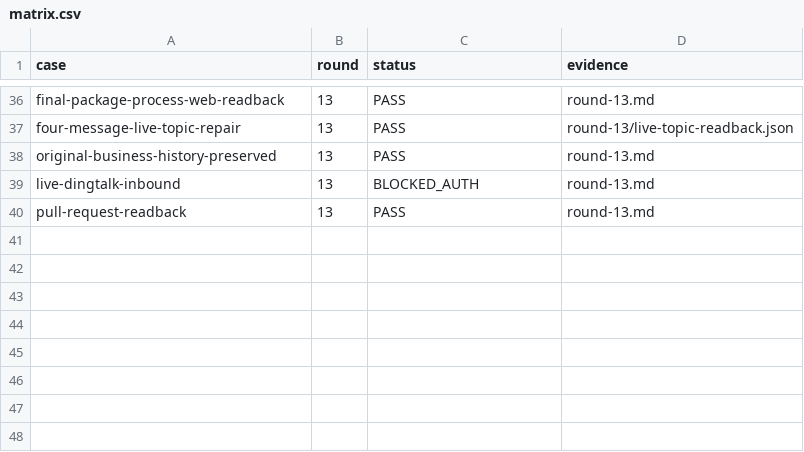
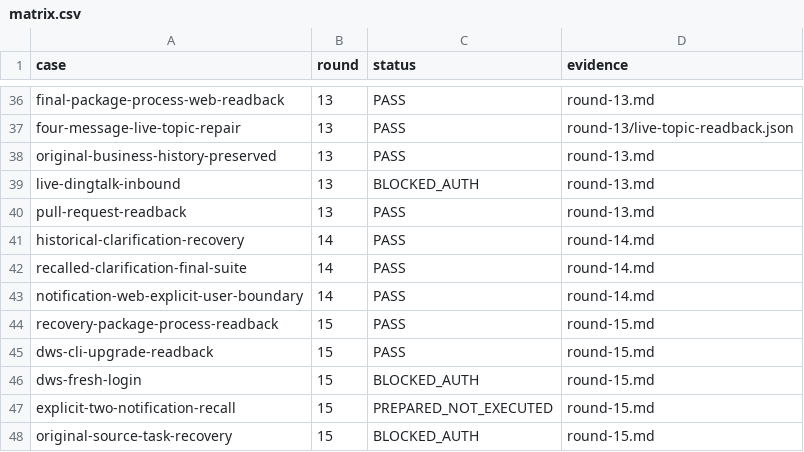
Before and after one commit to HiQ-AI/dingtalk-dsh-assistant, a CSV file: docs/acceptance/message-clarification-admission/matrix.csv, drawn as a sheet; only a part is shown, gaps mark what is left out.

```diff
--- a/docs/acceptance/message-clarification-admission/matrix.csv
+++ b/docs/acceptance/message-clarification-admission/matrix.csv
@@ -40 +40,9 @@ live-dingtalk-inbound,13,BLOCKED_AUTH,round-13.md
 pull-request-readback,13,PASS,round-13.md
+historical-clarification-recovery,14,PASS,round-14.md
+recalled-clarification-final-suite,14,PASS,round-14.md
+notification-web-explicit-user-boundary,14,PASS,round-14.md
+recovery-package-process-readback,15,PASS,round-15.md
+dws-cli-upgrade-readback,15,PASS,round-15.md
+dws-fresh-login,15,BLOCKED_AUTH,round-15.md
+explicit-two-notification-recall,15,PREPARED_NOT_EXECUTED,round-15.md
+original-source-task-recovery,15,BLOCKED_AUTH,round-15.md
```
Also changed, not shown: 16 other files.
